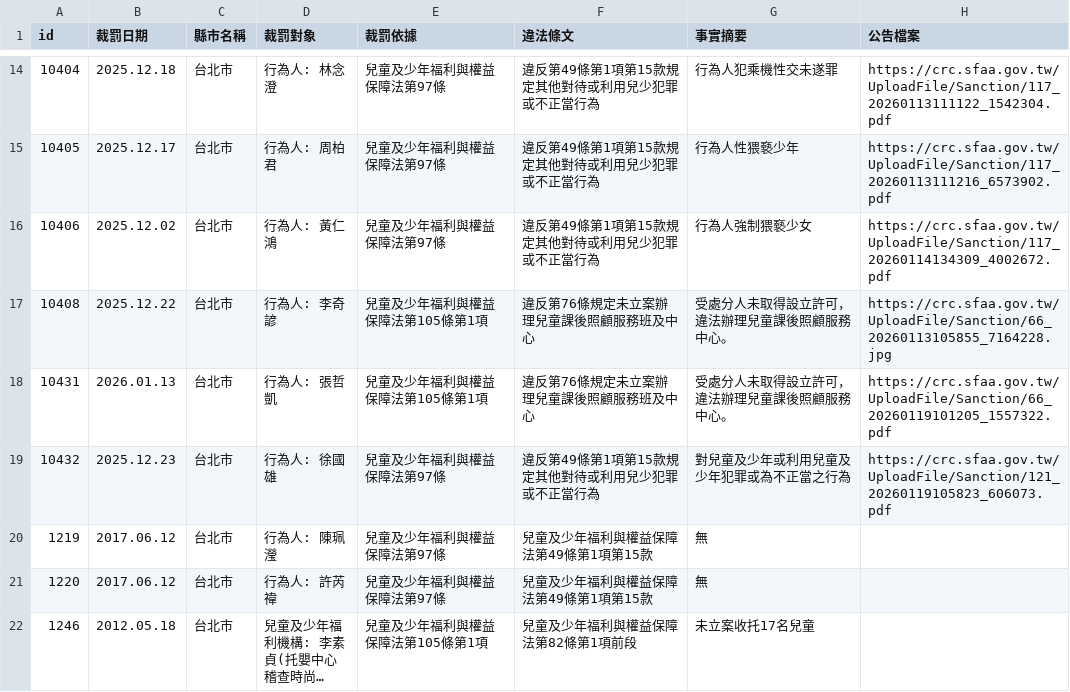
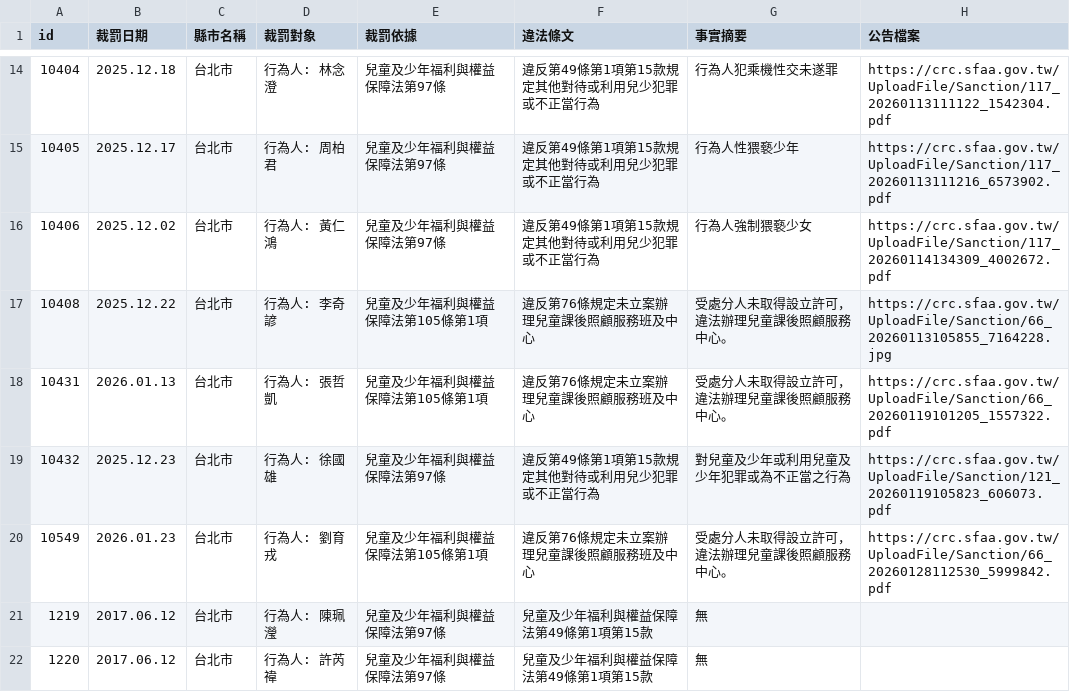
Before and after one commit to kiang/crc.sfaa.gov.tw, a CSV file: data/台北市.csv, drawn as a sheet; only a part is shown, gaps mark what is left out; the shorter side is filled out with more unchanged rows; long unchanged cells end in ….

```diff
--- a/data/台北市.csv
+++ b/data/台北市.csv
@@ -19,2 +19,3 @@ id,裁罰日期,縣市名稱,裁罰對象,裁罰依據,違法條文,事實摘要
 10432,2025.12.23,台北市,"行為人: 徐國雄",兒童及少年福利與權益保障法第97條,違反第49條第1項第15款規定其他對待或利用兒少犯罪或不正當行為,對兒童及少年或利用兒童及少年犯罪或為不正當之行為,https://crc.sfaa.gov.tw/UploadFile/Sanction/121_20260119105823_606073.pdf
+10549,2026.01.23,台北市,"行為人: 劉育戎",兒童及少年福利與權益保障法第105條第1項,違反第76條規定未立案辦理兒童課後照顧服務班及中心,受處分人未取得設立許可，違法辦理兒童課後照顧服務中心。,https://crc.sfaa.gov.tw/UploadFile/Sanction/66_20260128112530_5999842.pdf
 1219,2017.06.12,台北市,"行為人: 陳珮瀅",兒童及少年福利與權益保障法第97條,兒童及少年福利與權益保障法第49條第1項第15款,無,
```
Also changed, not shown: data/台東縣.csv, data/高雄市.csv, 6 other files.
